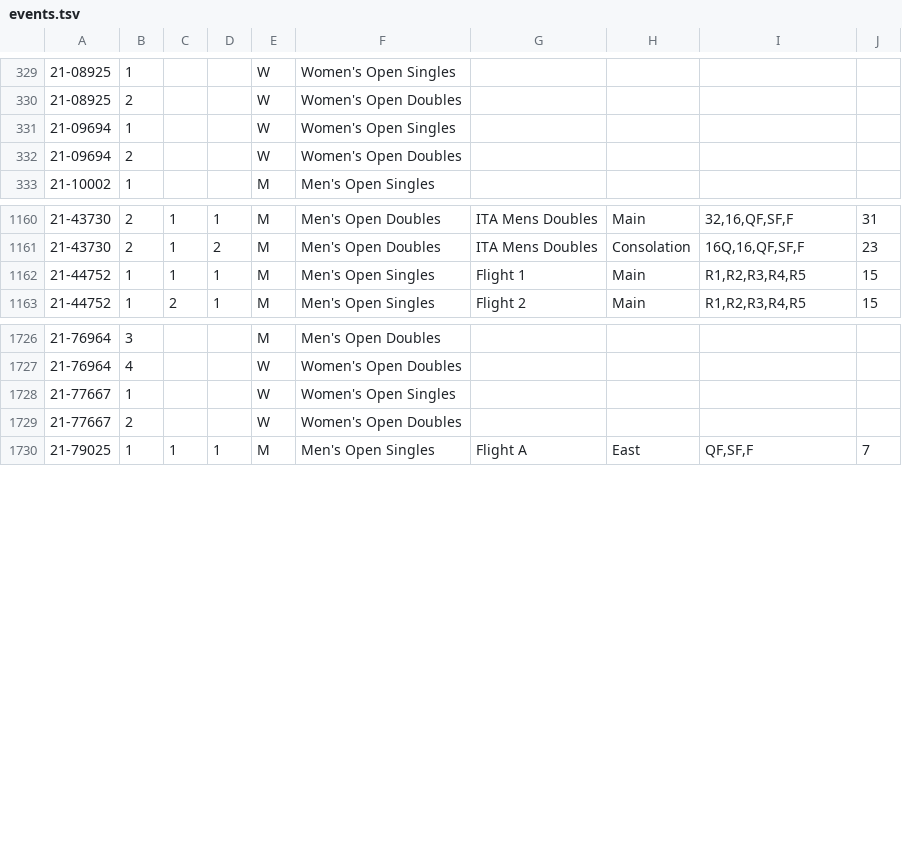
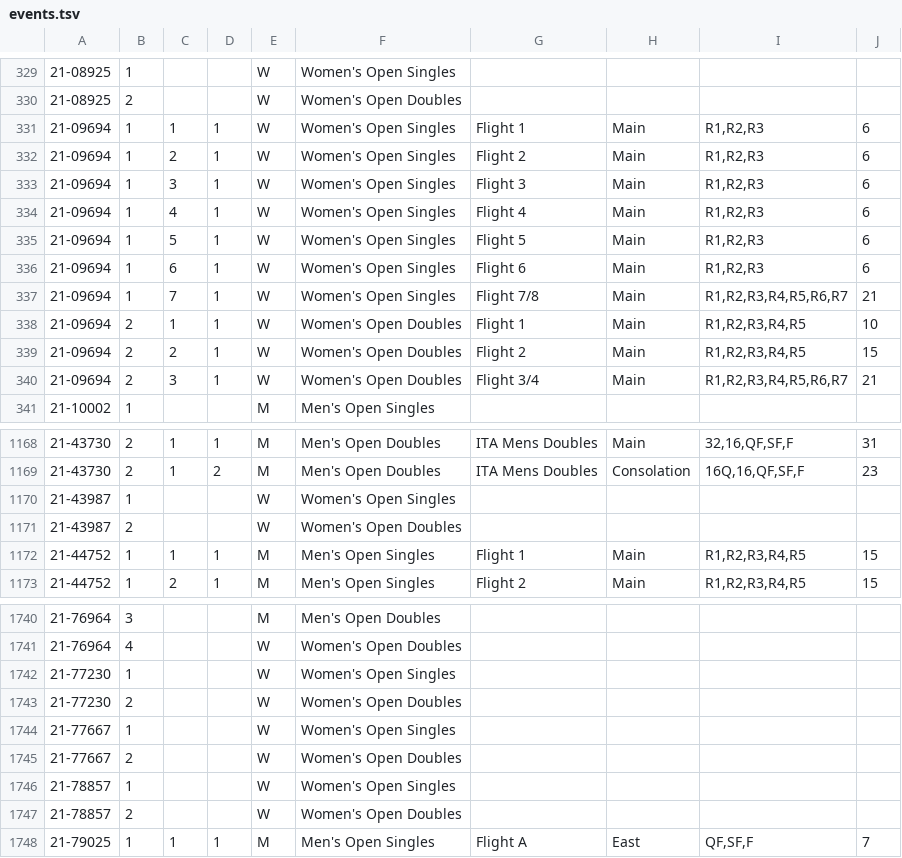
Before and after one commit to slam10s/college-data, a TSV file: 2021-22/events.tsv, drawn as a sheet; only a part is shown, gaps mark what is left out; addresses are those after the commit; the diff covers the shown part only; the diff names each change by its address in the sheet, - before the commit and + after, or states it on an @@ line.

```diff
--- a/2021-22/events.tsv
+++ b/2021-22/events.tsv
-C331: (empty)
+C331: 1
-D331: (empty)
+D331: 1
-G331: (empty)
+G331: Flight 1
-H331: (empty)
+H331: Main
-I331: (empty)
+I331: R1,R2,R3
-J331: (empty)
+J331: 6
+row 332: 21-09694 | 1 | 2 | 1 | W | Women's Open Singles | Flight 2 | Main | R1,R2,R3 | 6
+row 333: 21-09694 | 1 | 3 | 1 | W | Women's Open Singles | Flight 3 | Main | R1,R2,R3 | 6
+row 334: 21-09694 | 1 | 4 | 1 | W | Women's Open Singles | Flight 4 | Main | R1,R2,R3 | 6
+row 335: 21-09694 | 1 | 5 | 1 | W | Women's Open Singles | Flight 5 | Main | R1,R2,R3 | 6
+row 336: 21-09694 | 1 | 6 | 1 | W | Women's Open Singles | Flight 6 | Main | R1,R2,R3 | 6
+row 337: 21-09694 | 1 | 7 | 1 | W | Women's Open Singles | Flight 7/8 | Main | R1,R2,R3,R4,R5,R6,R7 | 21
-C338: (empty)
+C338: 1
-D338: (empty)
+D338: 1
-G338: (empty)
+G338: Flight 1
-H338: (empty)
+H338: Main
-I338: (empty)
+I338: R1,R2,R3,R4,R5
-J338: (empty)
+J338: 10
+row 339: 21-09694 | 2 | 2 | 1 | W | Women's Open Doubles | Flight 2 | Main | R1,R2,R3,R4,R5 | 15
+row 340: 21-09694 | 2 | 3 | 1 | W | Women's Open Doubles | Flight 3/4 | Main | R1,R2,R3,R4,R5,R6,R7 | 21
+row 1170: 21-43987 | 1 |  |  | W | Women's Open Singles
+row 1171: 21-43987 | 2 |  |  | W | Women's Open Doubles
+row 1742: 21-77230 | 1 |  |  | W | Women's Open Singles
+row 1743: 21-77230 | 2 |  |  | W | Women's Open Doubles
+row 1746: 21-78857 | 1 |  |  | W | Women's Open Singles
+row 1747: 21-78857 | 2 |  |  | W | Women's Open Doubles
```
Also changed, not shown: 8 added rows and 7 edited cells elsewhere in this file, 2021-22/men-doubles.tsv, 2021-22/men-singles.tsv, 5 other files.
